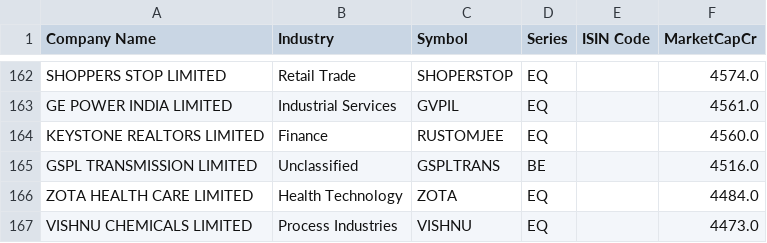
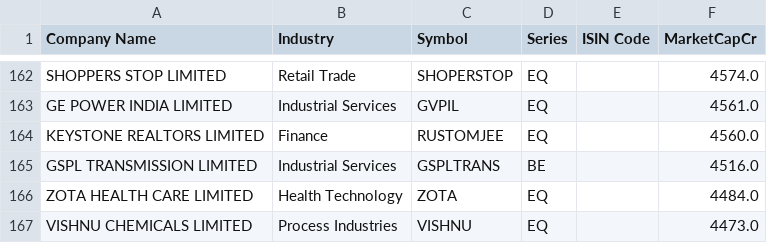
Before and after one commit to Pareshking/Paresh, a CSV file: data/indices/ind_nanocap_list.csv, drawn as a sheet; only a part is shown, gaps mark what is left out.

```diff
--- a/data/indices/ind_nanocap_list.csv
+++ b/data/indices/ind_nanocap_list.csv
@@ -164,3 +164,3 @@ GE POWER INDIA LIMITED,Industrial Services,GVPIL,EQ,,4561.0
 KEYSTONE REALTORS LIMITED,Finance,RUSTOMJEE,EQ,,4560.0
-GSPL TRANSMISSION LIMITED,Unclassified,GSPLTRANS,BE,,4516.0
+GSPL TRANSMISSION LIMITED,Industrial Services,GSPLTRANS,BE,,4516.0
 ZOTA HEALTH CARE LIMITED,Health Technology,ZOTA,EQ,,4484.0
```
Also changed, not shown: data/nse_market_caps.csv, data/nse_tv_classification.csv, 2 other files.
